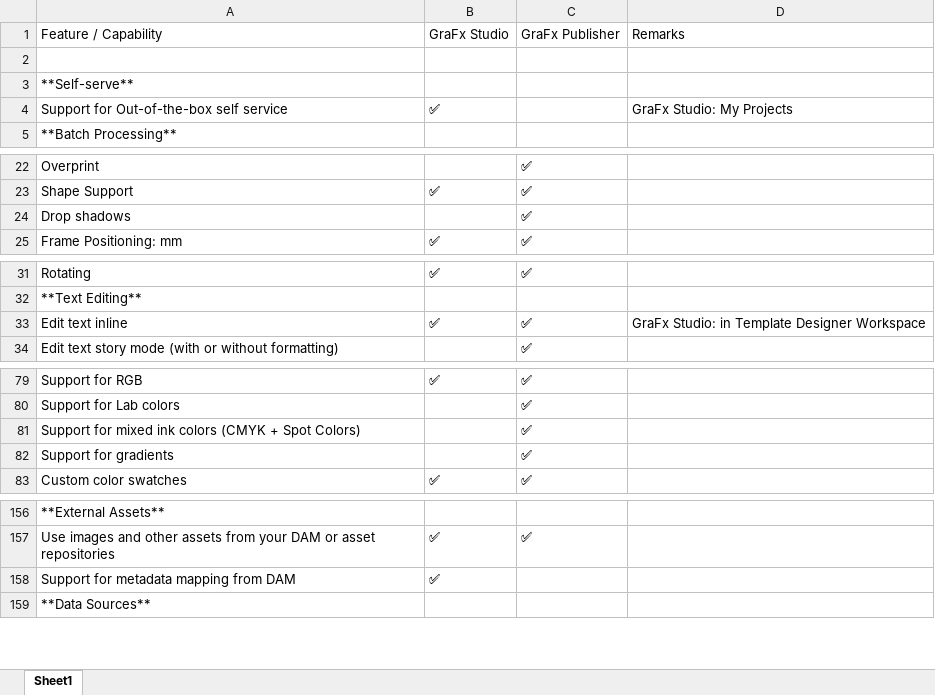
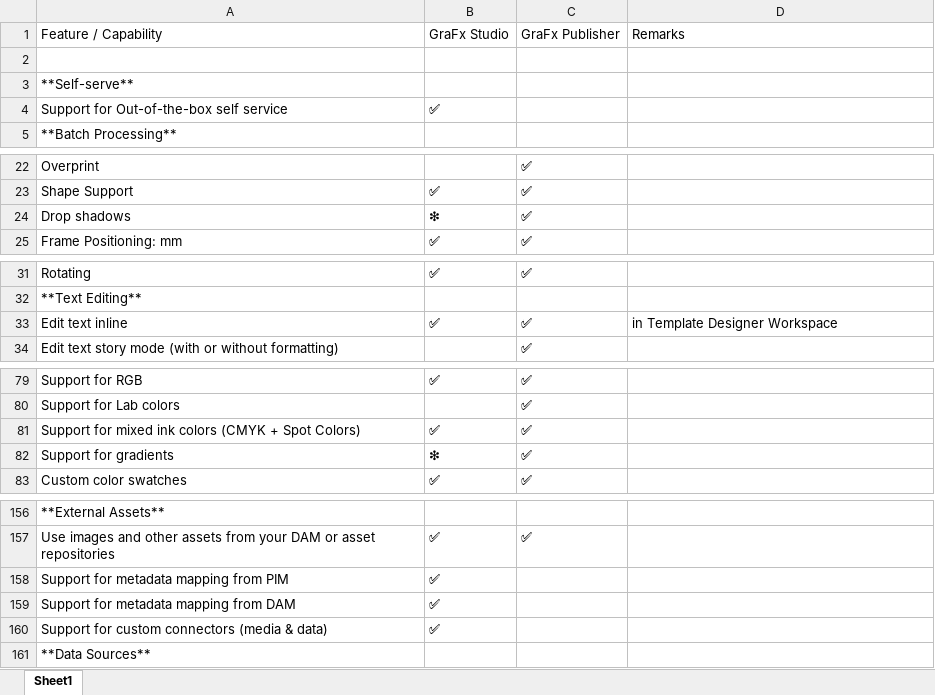
Before and after one commit to chili-publish/grafx-documentation, an Excel workbook: docs/CHILI-GraFx/applications/editor-comparison/features.xlsx, sheet Sheet1, drawn as a sheet; only a part is shown, gaps mark what is left out; values as stored, in another font and other column widths than the file's, no borders; the diff covers the shown part only; the diff names each change by its address in the sheet, - before the commit and + after, or states it on an @@ line.

Commit message:
comparison update

```diff
--- a/docs/CHILI-GraFx/applications/editor-comparison/features.xlsx (sheet Sheet1)
+++ b/docs/CHILI-GraFx/applications/editor-comparison/features.xlsx (sheet Sheet1)
-D4: GraFx Studio: My Projects
+D4: (empty)
-B24: (empty)
+B24: ❇
-D33: GraFx Studio: in Template Designer Workspace
+D33: in Template Designer Workspace
-B81: (empty)
+B81: ✅
-B82: (empty)
+B82: ❇
+row 158: Support for metadata mapping from PIM | ✅
+row 160: Support for custom connectors (media & data) | ✅
```
Also changed, not shown: 4 edited cells elsewhere in this sheet.
